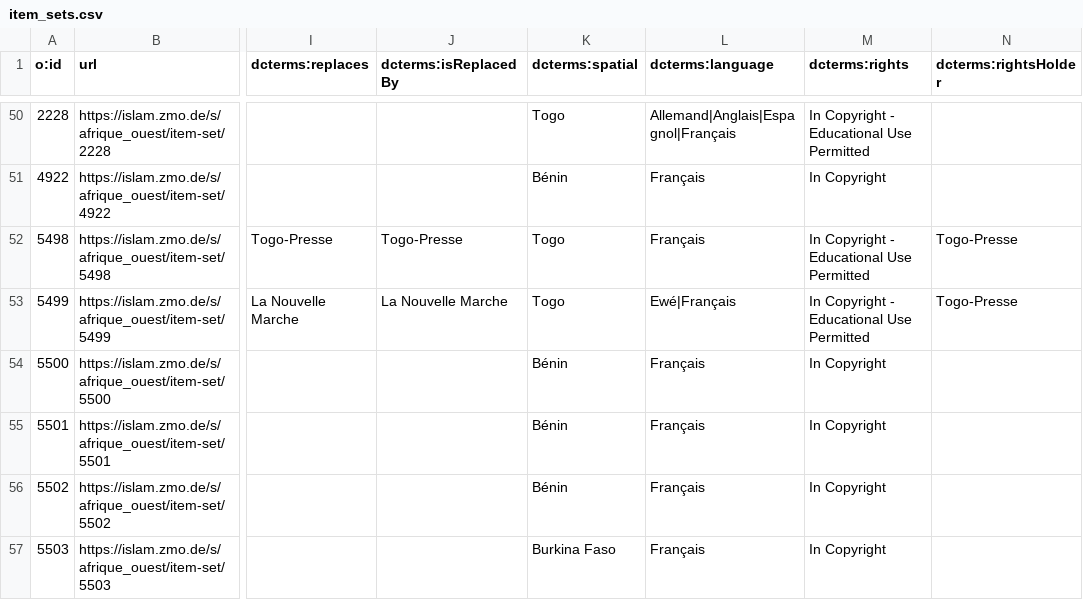
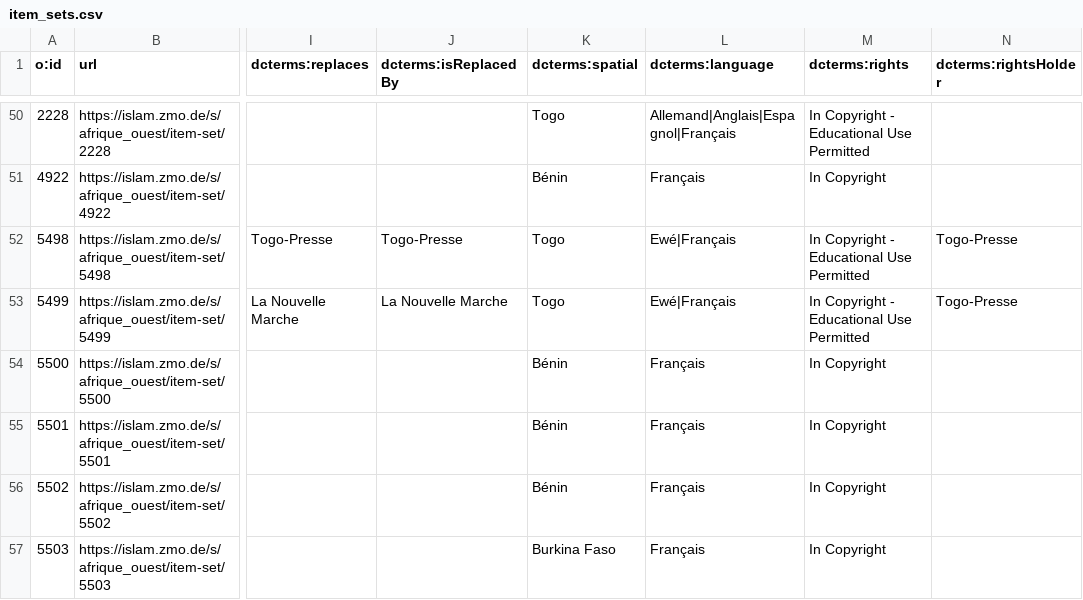
Before and after one commit to fmadore/Islam-West-Africa-Collection, a CSV file: Metadata/CSV/item_sets.csv, drawn as a sheet; only a part is shown, gaps mark what is left out; the diff names each change by its address in the sheet, - before the commit and + after, or states it on an @@ line.

Commit message:
Update metadata

```diff
--- a/Metadata/CSV/item_sets.csv
+++ b/Metadata/CSV/item_sets.csv
-L52 (dcterms:language): Français
+L52 (dcterms:language): Ewé|Français
```
Also changed, not shown: Metadata/CSV/audio_visual_documents.csv, Metadata/CSV/images.csv, 2 other files.
